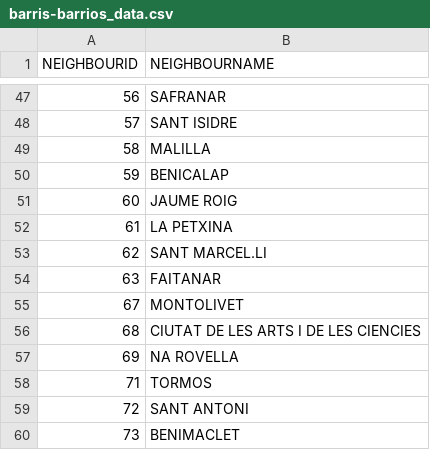
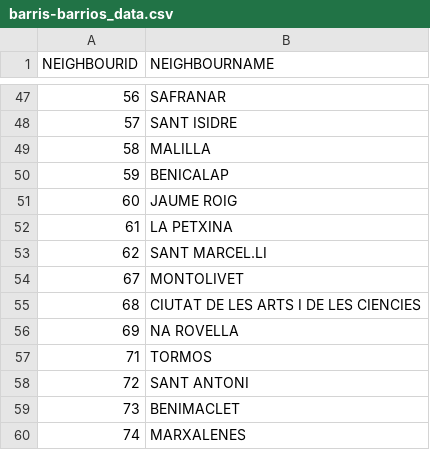
Before and after one commit to virolialo/tfg-idealista, a CSV file: idealista/data/db/barris-barrios_data.csv, drawn as a sheet; only a part is shown, gaps mark what is left out; the shorter side is filled out with more unchanged rows; the diff names each change by its address in the sheet, - before the commit and + after, or states it on an @@ line.

Commit message:
fix: eliminación barrio que no se entrena #13

```diff
--- a/idealista/data/db/barris-barrios_data.csv
+++ b/idealista/data/db/barris-barrios_data.csv
-row 54: 63 | FAITANAR
```
